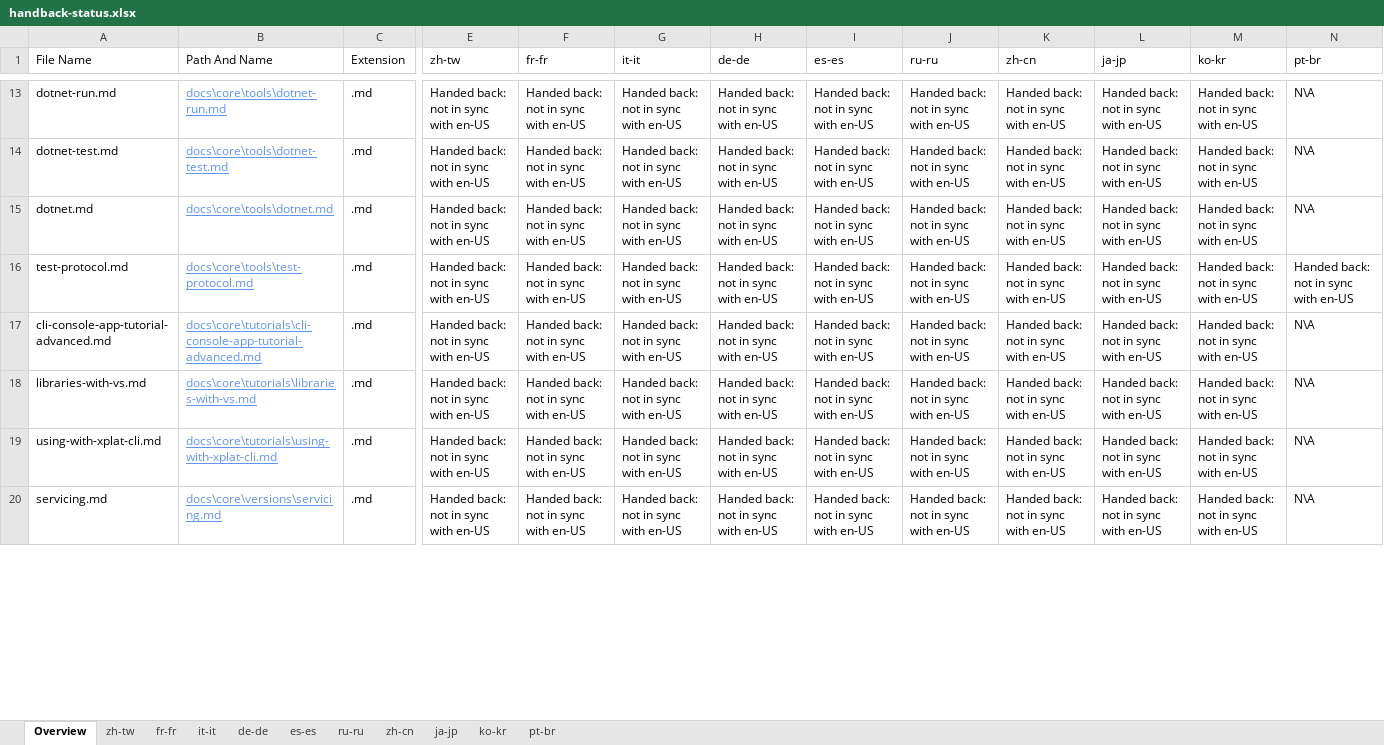
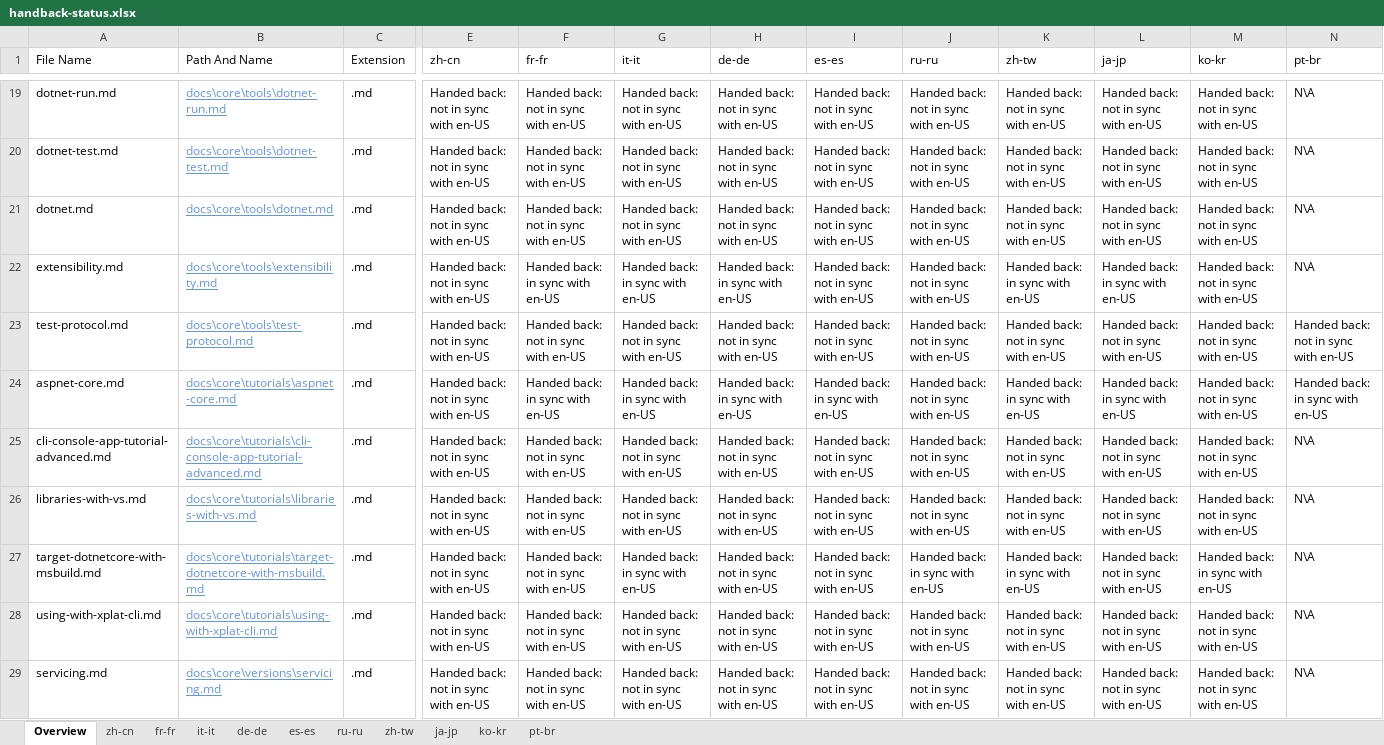
Before and after one commit to openpublishoperation/docs.handback, an Excel workbook: ol-handback/dotnet/docs/master/handback-status.xlsx, sheet Overview, drawn as a sheet; only a part is shown, gaps mark what is left out; values as stored, in another font and other column widths than the file's, no borders; table styles not drawn; rows hold the shown columns only; the diff covers the shown part only; the diff names each change by its address in the sheet, - before the commit and + after, or states it on an @@ line.

```diff
--- a/ol-handback/dotnet/docs/master/handback-status.xlsx (sheet Overview)
+++ b/ol-handback/dotnet/docs/master/handback-status.xlsx (sheet Overview)
@@ sheet tab order changed: Overview | zh-cn | fr-fr | it-it | de-de | es-es | ru-ru | zh-tw | ja-jp | ko-kr | pt-br @@
-E1: zh-tw
+E1: zh-cn
-K1: zh-cn
+K1: zh-tw
+row 22: extensibility.md | docs\core\tools\extensibility.md | .md | Handed back: not in sync with en-US | Handed back: in sync with en-US | Handed back: in sync with en-US | Handed back: in sync with en-US | Handed back: not in sync with en-US | Handed back: not in sync with en-US | Handed back: in sync with en-US | Handed back: in sync with en-US | Handed back: not in sync with en-US | N\A
+row 24: aspnet-core.md | docs\core\tutorials\aspnet-core.md | .md | Handed back: not in sync with en-US | Handed back: in sync with en-US | Handed back: in sync with en-US | Handed back: in sync with en-US | Handed back: in sync with en-US | Handed back: not in sync with en-US | Handed back: in sync with en-US | Handed back: in sync with en-US | Handed back: not in sync with en-US | Handed back: in sync with en-US
+row 27: target-dotnetcore-with-msbuild.md | docs\core\tutorials\target-dotnetcore-with-msbuild.md | .md | Handed back: not in sync with en-US | Handed back: not in sync with en-US | Handed back: in sync with en-US | Handed back: not in sync with en-US | Handed back: not in sync with en-US | Handed back: in sync with en-US | Handed back: in sync with en-US | Handed back: not in sync with en-US | Handed back: in sync with en-US | N\A
```
Also changed, not shown: 33 added rows, 36 removed rows and 56 edited cells elsewhere in this sheet, sheet zh-cn, ol-handback/dotnet/docs/master/localization-status.xlsx.
